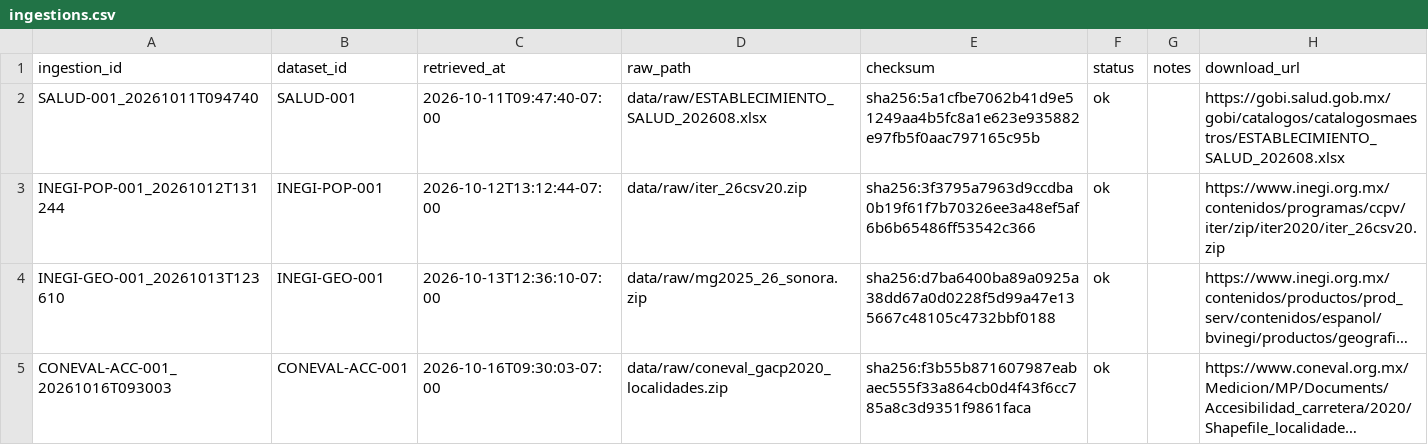
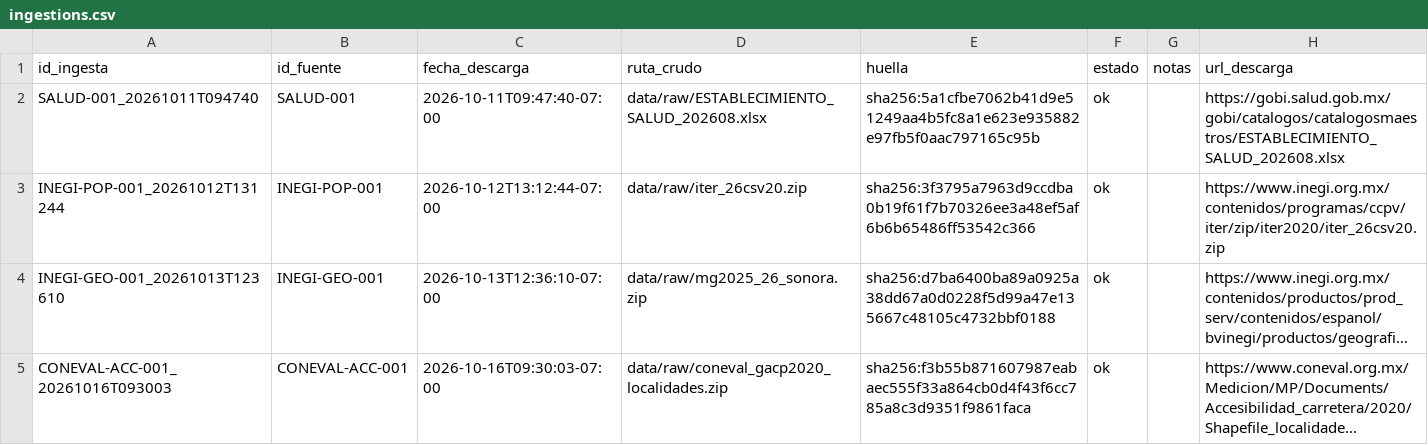
Before and after one commit to data-health-unison/Data-Health-MCD-Unison, a CSV file: catalog/ingestions.csv, drawn as a sheet; long unchanged cells end in ….

```diff
--- a/catalog/ingestions.csv
+++ b/catalog/ingestions.csv
@@ -1,2 +1,2 @@
-ingestion_id,dataset_id,retrieved_at,raw_path,checksum,status,notes,download_url
+id_ingesta,id_fuente,fecha_descarga,ruta_crudo,huella,estado,notas,url_descarga
 SALUD-001_20261011T094740,SALUD-001,2026-10-11T09:47:40-07:00,data/raw/ESTABLECIMIENTO_SALUD_202608.xlsx,sha256:5a1cfbe7062b41d9e51249aa4b5fc8a1e623e935882e97fb5f0aac797165c95b,ok,,https://gobi.salud.gob.mx/gobi/catalogos/catalogosmaestros/ESTABLECIMIENTO_SALUD_202608.xlsx
```
Also changed, not shown: catalog/datasets.csv, 9 other files.
